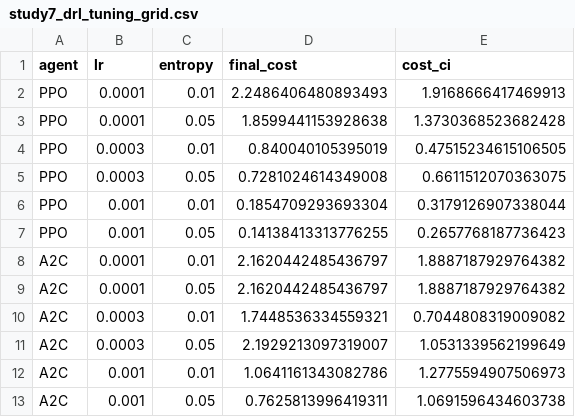
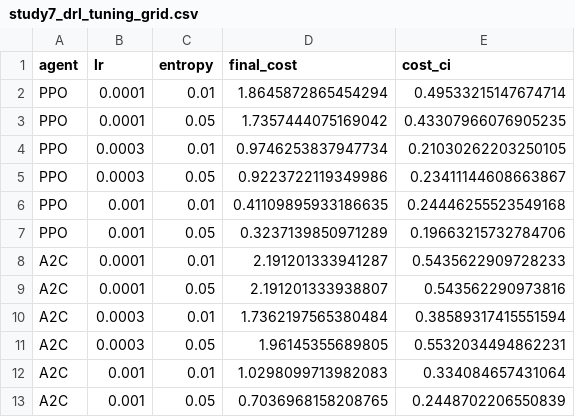
Before and after one commit to fowaimer2026/EdgeSimPy-DRL, a CSV file: results/output/study7_drl_tuning_grid.csv, drawn as a sheet.

Commit message:
Increase Study 7 tuning to 16 seeds; add paired significance tests for DRL comparisons
- Study 7: 4 -> 16 seeds; per-seed CSV and Holm-corrected paired comparisons
  (tuned PPO/A2C vs default PPO, DQN, greedy).
- Study 2: save per-seed costs and report paired tests with 95% CI of the paired
  difference (overlapping marginal CIs alone do not show equivalence).
- RESULTS.md updated: tuned PPO remains significantly above DQN/greedy at 16 seeds.

```diff
--- a/results/output/study7_drl_tuning_grid.csv
+++ b/results/output/study7_drl_tuning_grid.csv
@@ -1,13 +1,13 @@
 agent,lr,entropy,final_cost,cost_ci
-PPO,0.0001,0.01,2.2486406480893493,1.9168666417469913
-PPO,0.0001,0.05,1.8599441153928638,1.3730368523682428
-PPO,0.0003,0.01,0.840040105395019,0.47515234615106505
-PPO,0.0003,0.05,0.7281024614349008,0.6611512070363075
-PPO,0.001,0.01,0.1854709293693304,0.3179126907338044
-PPO,0.001,0.05,0.14138413313776255,0.2657768187736423
-A2C,0.0001,0.01,2.1620442485436797,1.8887187929764382
-A2C,0.0001,0.05,2.1620442485436797,1.8887187929764382
-A2C,0.0003,0.01,1.7448536334559321,0.7044808319009082
-A2C,0.0003,0.05,2.1929213097319007,1.0531339562199649
-A2C,0.001,0.01,1.0641161343082786,1.2775594907506973
-A2C,0.001,0.05,0.7625813996419311,1.0691596434603738
+PPO,0.0001,0.01,1.8645872865454294,0.49533215147674714
+PPO,0.0001,0.05,1.7357444075169042,0.43307966076905235
+PPO,0.0003,0.01,0.9746253837947734,0.21030262203250105
+PPO,0.0003,0.05,0.9223722119349986,0.23411144608663867
+PPO,0.001,0.01,0.41109895933186635,0.24446255523549168
+PPO,0.001,0.05,0.3237139850971289,0.19663215732784706
+A2C,0.0001,0.01,2.191201333941287,0.5435622909728233
+A2C,0.0001,0.05,2.191201333938807,0.543562290973816
+A2C,0.0003,0.01,1.7362197565380484,0.38589317415551594
+A2C,0.0003,0.05,1.96145355689805,0.5532034494862231
+A2C,0.001,0.01,1.0298099713982083,0.334084657431064
+A2C,0.001,0.05,0.7036968158208765,0.2448702206550839
```
Also changed, not shown: results/output/study2_drl_comparison.csv, 11 other files.
